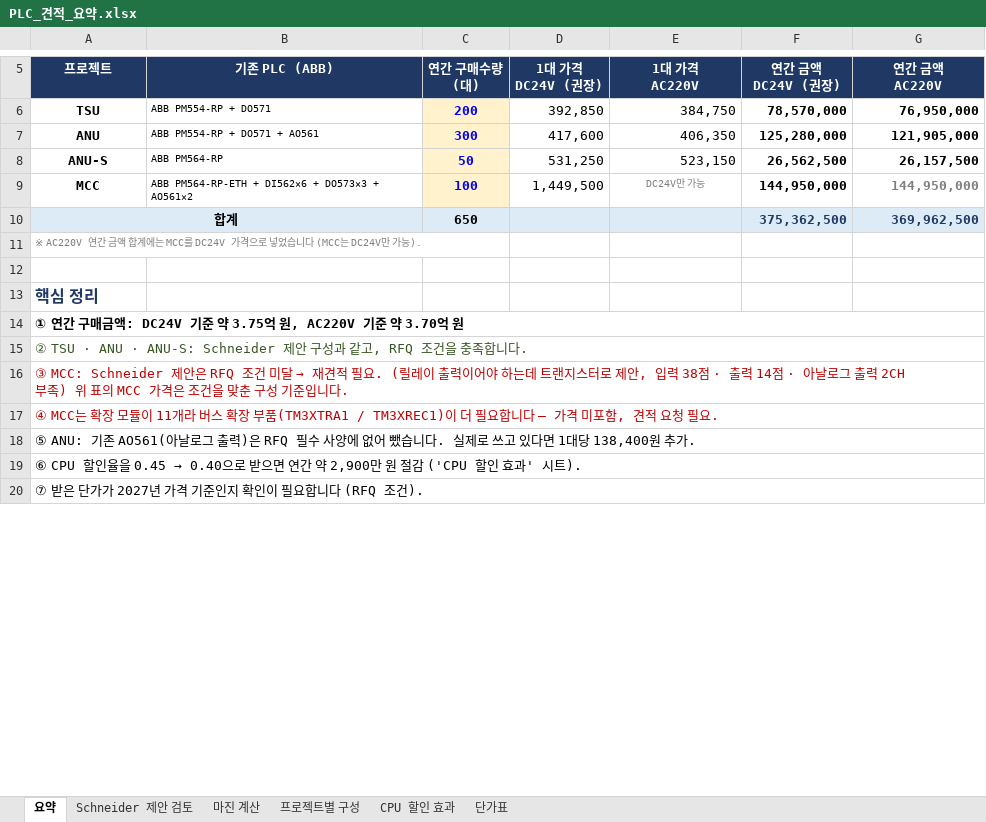
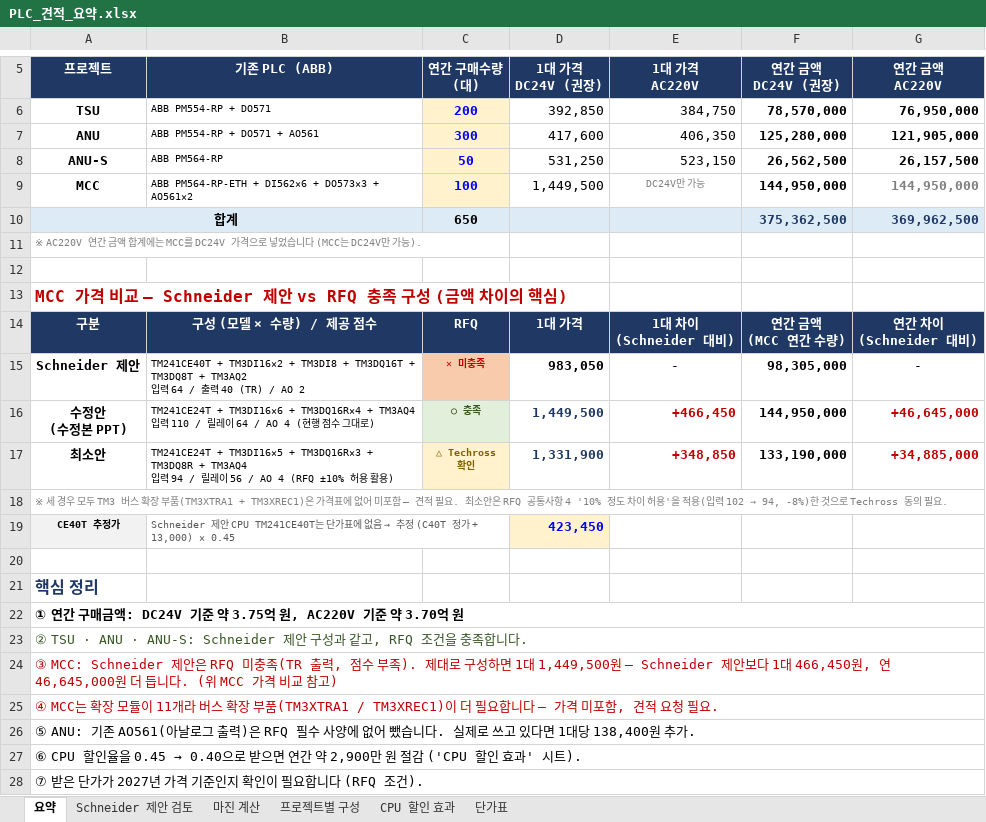
Before and after one commit to bmk3037/New-Project, an Excel workbook: PLC_견적_요약.xlsx, sheet 요약, drawn as a sheet; only a part is shown, gaps mark what is left out; values as stored, in another font and other column widths than the file's, no borders; addresses are those after the commit; ↵ is a line break in a cell; the diff names each change by its address in the sheet, - before the commit and + after, or states it on an @@ line.

```diff
--- a/PLC_견적_요약.xlsx (sheet 요약)
+++ b/PLC_견적_요약.xlsx (sheet 요약)
+row 13: MCC 가격 비교 — Schneider 제안 vs RFQ 충족 구성 (금액 차이의 핵심)
+row 14: 구분 | 구성 (모델 × 수량) / 제공 점수 | RFQ | 1대 가격 | 1대 차이 ↵ (Schneider 대비) | 연간 금액 ↵ (MCC 연간 수량) | 연간 차이 ↵ (Schneider 대비)
+row 15: Schneider 제안 | TM241CE40T + TM3DI16×2 + TM3DI8 + TM3DQ16T + TM3DQ8T + TM3AQ2 ↵ 입력 64 / 출력 40 (TR) / AO 2 | ✕ 미충족 | 983,050 | - | 98,305,000 | -
+row 16: 수정안 ↵ (수정본 PPT) | TM241CE24T + TM3DI16×6 + TM3DQ16R×4 + TM3AQ4 ↵ 입력 110 / 릴레이 64 / AO 4 (현행 점수 그대로) | ○ 충족 | 1,449,500 | +466,450 | 144,950,000 | +46,645,000
+row 17: 최소안 | TM241CE24T + TM3DI16×5 + TM3DQ16R×3 + TM3DQ8R + TM3AQ4 ↵ 입력 94 / 릴레이 56 / AO 4 (RFQ ±10% 허용 활용) | △ Techross ↵ 확인 | 1,331,900 | +348,850 | 133,190,000 | +34,885,000
+row 18: ※ 세 경우 모두 TM3 버스 확장 부품(TM3XTRA1 + TM3XREC1)은 가격표에 없어 미포함 — 견적 필요. 최소안은 RFQ 공통사항 4 '10% 정도 차이 허용'을 적용(입력 102 → 94, -8%)한 것으로 Techross 동의 필요.
+row 19: CE40T 추정가 | Schneider 제안 CPU TM241CE40T는 단가표에 없음 → 추정 (C40T 정가 + 13,000) × 0.45 |  | 423,450
+row 20: (empty)
@@ A24 (프로젝트): …안은 RFQ 조건 미달 → 재견적 필요. (릴레이 출력이어야 하는데 트랜지스터로 제안, 입력 38점 · 출력 14점 · 아날로그 출력 2CH 부족) 위 표의 MCC 가격은 조건을 맞춘 구성 기준입니다. → …안은 RFQ 미충족(TR 출력, 점수 부족). 제대로 구성하면 1대 1,449,500원 — Schneider 제안보다 1대 466,450원, 연 46,645,000원 더 듭니다. (위 MCC 가격 비교 참고) @@
```
Also changed, not shown: 1 other file.
